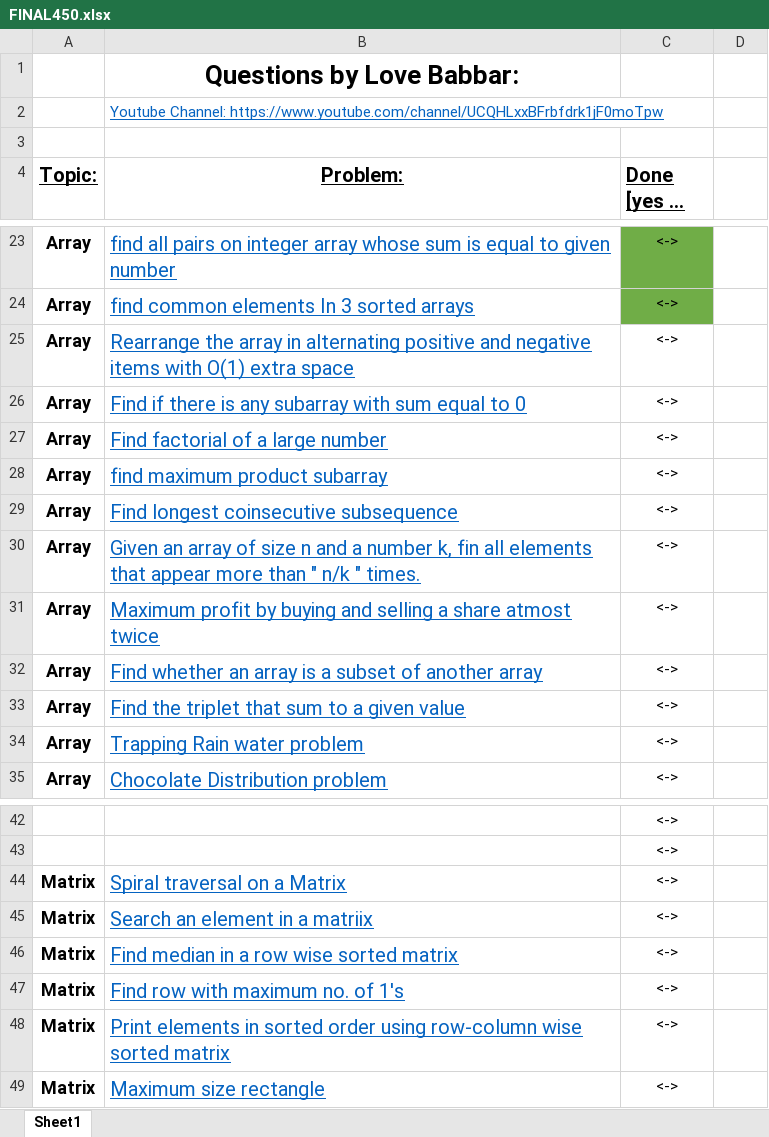
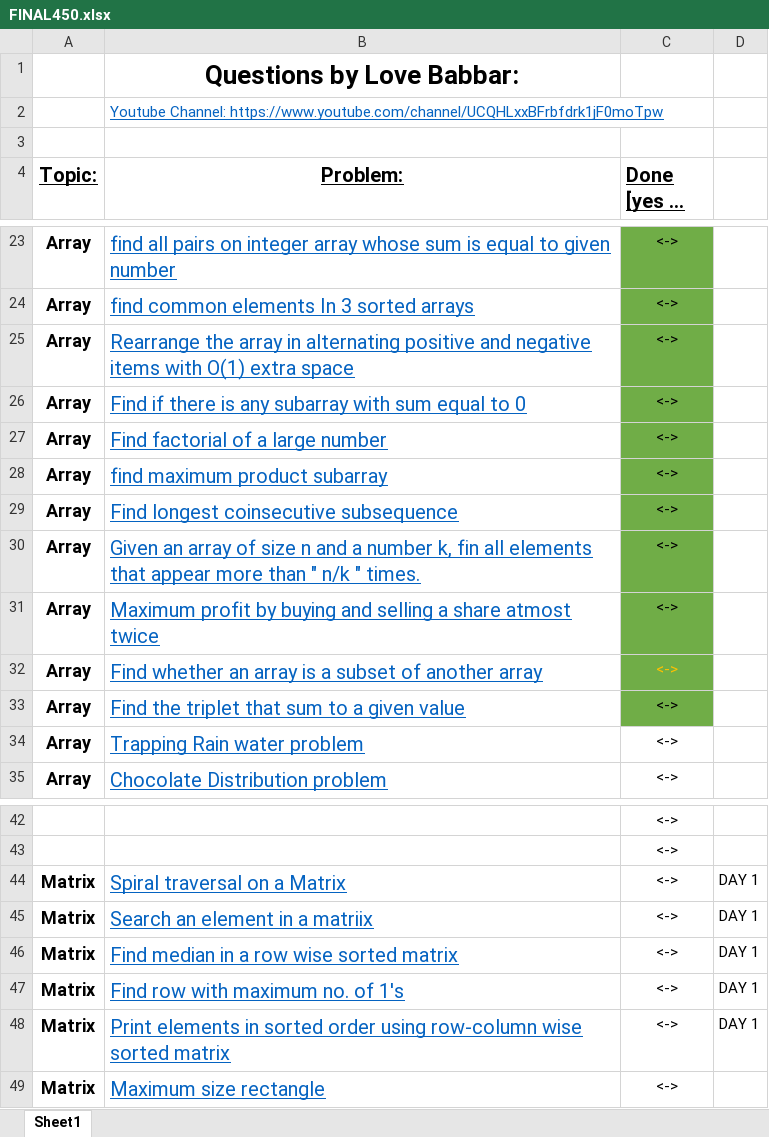
Before and after one commit to PrshntS/PREP, an Excel workbook: FINAL450.xlsx, sheet Sheet1, drawn as a sheet; only a part is shown, gaps mark what is left out; long unchanged cells end in …; values as stored, in another font and other column widths than the file's, no borders; the diff names each change by its address in the sheet, - before the commit and + after, or states it on an @@ line.

```diff
--- a/FINAL450.xlsx (sheet Sheet1)
+++ b/FINAL450.xlsx (sheet Sheet1)
-C25:C33 fill: none
+C25:C33 fill: #70AD47
-C32 text colour: black
+C32 text colour: #FFC000
-D44:D48: (empty)
+D44:D48: DAY 1
```
Also changed, not shown: 8 other files.
